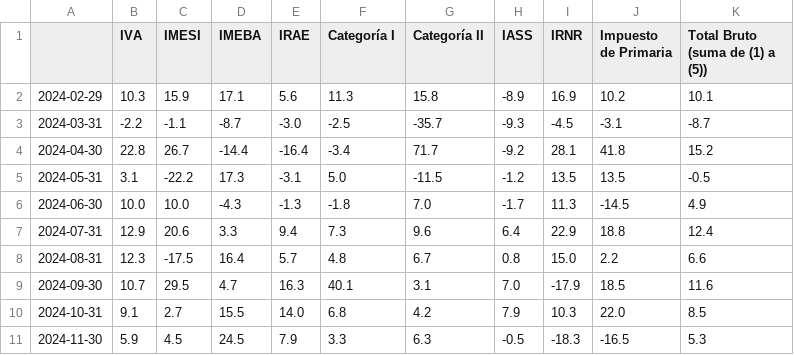
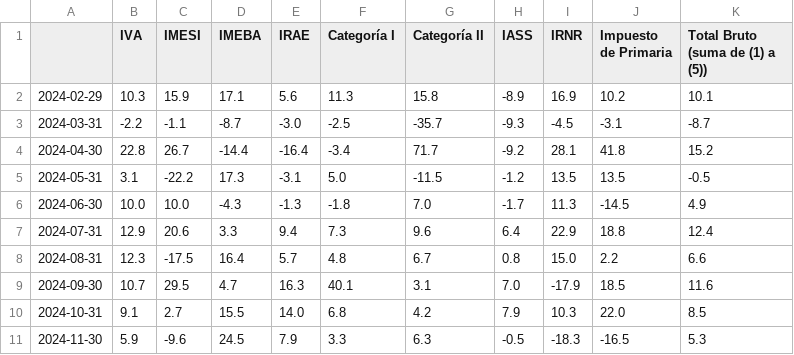
Before and after one commit to rxavier/econuy-extras, a CSV file: econuy_extras/retrieval/taxes_pdf.csv, drawn as a sheet.

Commit message:
Commit from GitHub Actions (taxes_pdf)

```diff
--- a/econuy_extras/retrieval/taxes_pdf.csv
+++ b/econuy_extras/retrieval/taxes_pdf.csv
@@ -10,2 +10,2 @@
 2024-10-31,9.1,2.7,15.5,14.0,6.8,4.2,7.9,10.3,22.0,8.5
-2024-11-30,5.9,4.5,24.5,7.9,3.3,6.3,-0.5,-18.3,-16.5,5.3
+2024-11-30,5.9,-9.6,24.5,7.9,3.3,6.3,-0.5,-18.3,-16.5,5.3
```
